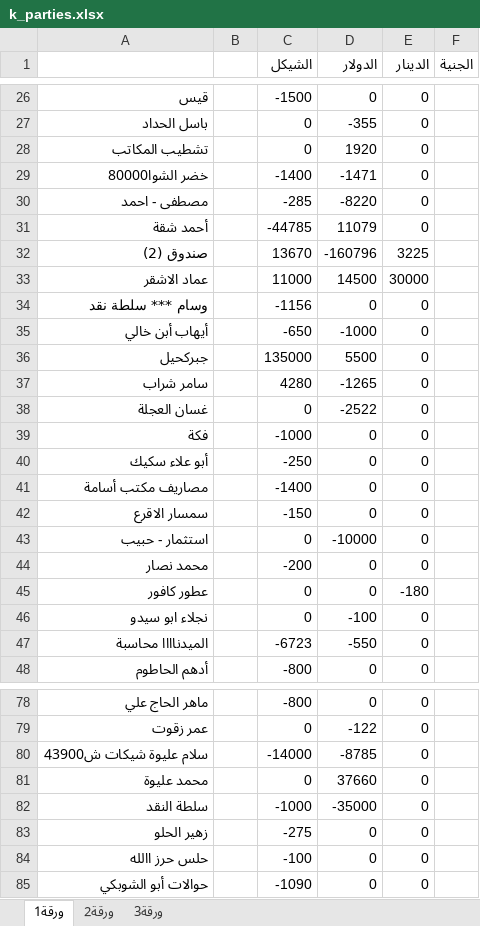
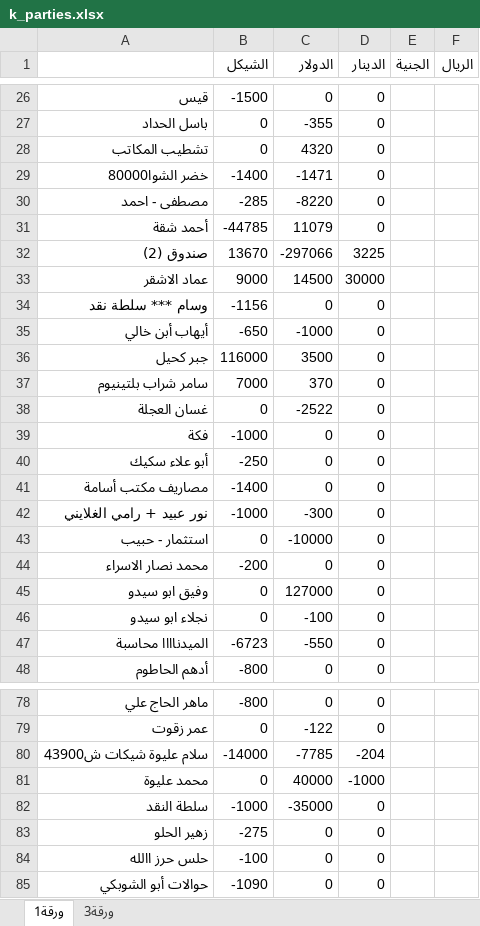
Before and after one commit to palexchange/backend, an Excel workbook: excel/k_parties.xlsx, sheet ورقة1, drawn as a sheet; only a part is shown, gaps mark what is left out; values as stored, in another font and other column widths than the file's, no borders; removed rows and columns are numbered as before the commit, all else as after; the diff covers the shown part only; the diff names each change by its address in the sheet, - before the commit and + after, or states it on an @@ line.

```diff
--- a/excel/k_parties.xlsx (sheet ورقة1)
+++ b/excel/k_parties.xlsx (sheet ورقة1)
-sheet tab: ورقة2
-column B, empty
+column F (الريال), empty
-C28 (الدولار): 1920
+C28 (الدولار): 4320
-C32 (الدولار): -160796
+C32 (الدولار): -297066
-B33 (الشيكل): 11000
+B33 (الشيكل): 9000
-row 36: جبركحيل |  | 135000 | 5500 | 0
-row 37: سامر شراب |  | 4280 | -1265 | 0
+row 36: جبر كحيل | 116000 | 3500 | 0
+row 37: سامر شراب بلتينيوم | 7000 | 370 | 0
-row 42: سمسار الاقرع |  | -150 | 0 | 0
+row 42: نور عبيد + رامي الغلايني | -1000 | -300 | 0
-A44: محمد نصار
+A44: محمد نصار الاسراء
-row 45: عطور كافور |  | 0 | 0 | -180
+row 45: وفيق ابو سيدو | 0 | 127000 | 0
-C80 (الدولار): -8785
+C80 (الدولار): -7785
-D80 (الدينار): 0
+D80 (الدينار): -204
-C81 (الدولار): 37660
+C81 (الدولار): 40000
-D81 (الدينار): 0
+D81 (الدينار): -1000
```
Also changed, not shown: 3 added rows, 4 removed rows and 52 edited cells elsewhere in this sheet, excel/ah_parties.xlsx, excel/boxes.xlsx, 3 other files.
